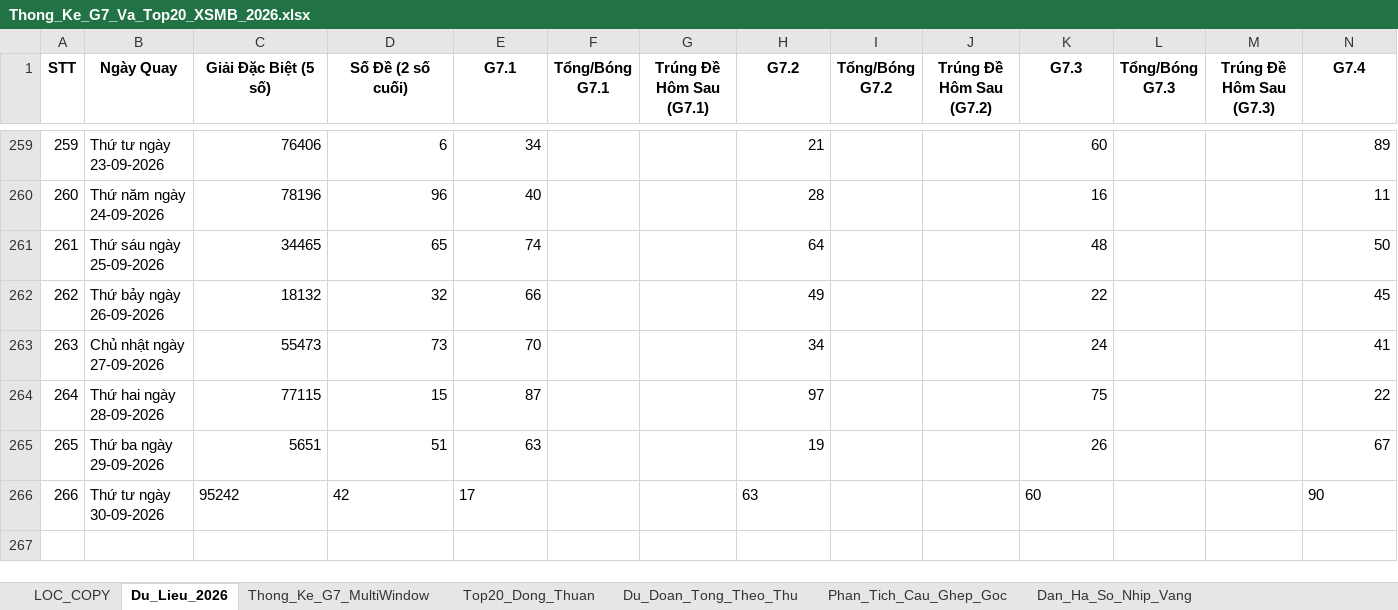
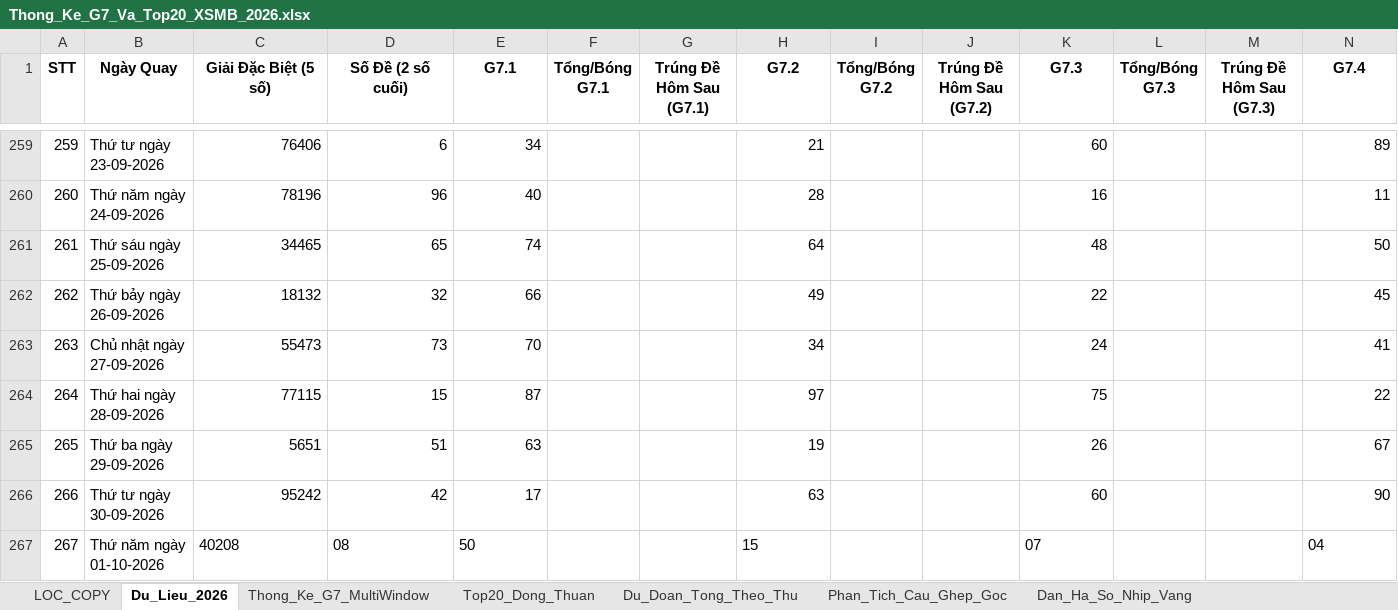
Before and after one commit to happiness2286-dot/logistic, an Excel workbook: 58_up_to_75/Thong_Ke_G7_Va_Top20_XSMB_2026.xlsx, sheet Du_Lieu_2026, drawn as a sheet; only a part is shown, gaps mark what is left out; values as stored, in another font and other column widths than the file's, no borders; rows hold the shown columns only; the diff names each change by its address in the sheet, - before the commit and + after, or states it on an @@ line.

```diff
--- a/58_up_to_75/Thong_Ke_G7_Va_Top20_XSMB_2026.xlsx (sheet Du_Lieu_2026)
+++ b/58_up_to_75/Thong_Ke_G7_Va_Top20_XSMB_2026.xlsx (sheet Du_Lieu_2026)
-C266:E266 alignment: left
+C266:E266 alignment: right
-H266 alignment: left
+H266 alignment: right
-K266 alignment: left
+K266 alignment: right
-N266 alignment: left
+N266 alignment: right
+row 267: 267 | Thứ năm ngày 01-10-2026 | 40208 | 08 | 50 |  |  | 15 |  |  | 07 |  |  | 04
```
Also changed, not shown: 7 other files.
